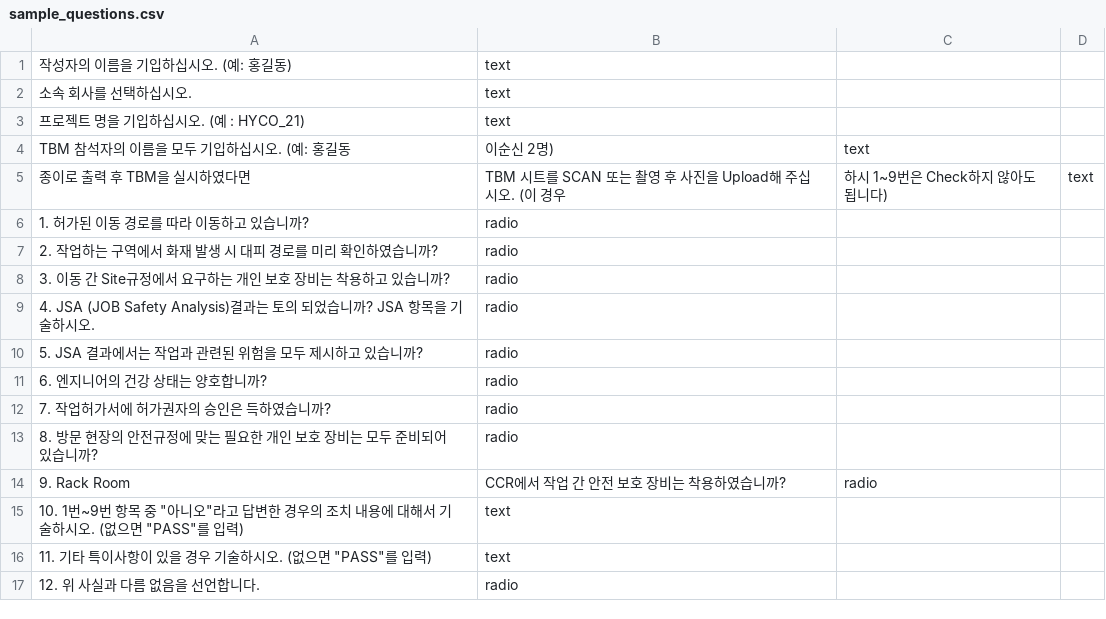
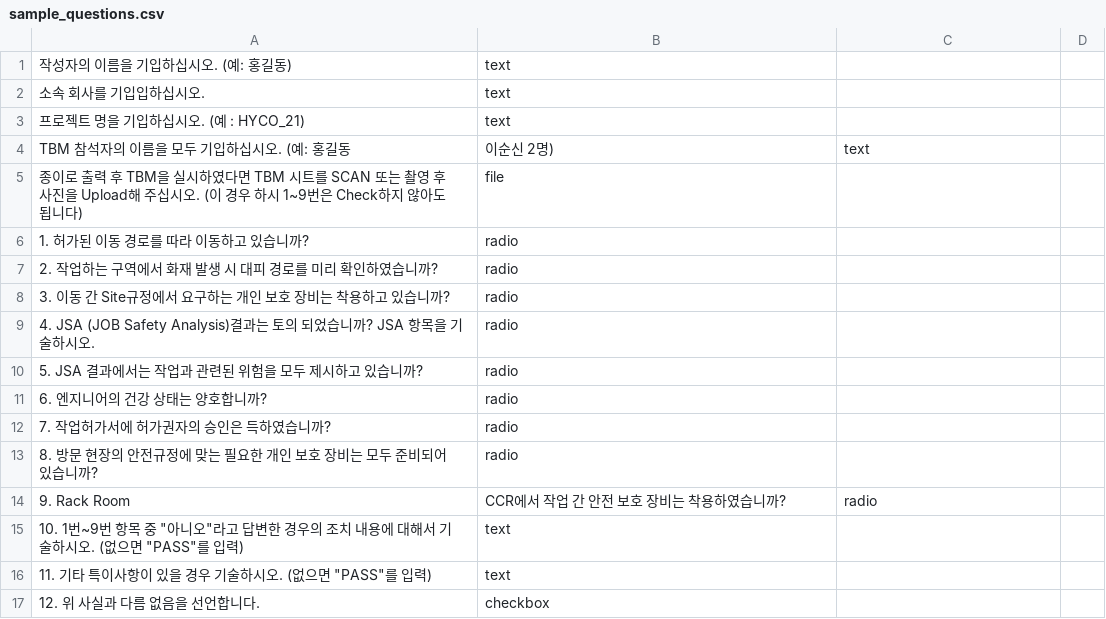
Before and after one commit to KennethKimRCN/google_forms_clone, a CSV file: sample_questions.csv, drawn as a sheet.

```diff
--- a/sample_questions.csv
+++ b/sample_questions.csv
@@ -1,6 +1,6 @@
 작성자의 이름을 기입하십시오. (예: 홍길동),text
-소속 회사를 선택하십시오. ,text
+소속 회사를 기입입하십시오. ,text
 프로젝트 명을 기입하십시오. (예 : HYCO_21),text
 TBM 참석자의 이름을 모두 기입하십시오. (예: 홍길동, 이순신 2명),text
-종이로 출력 후 TBM을 실시하였다면, TBM 시트를 SCAN 또는 촬영 후 사진을 Upload해 주십시오.  (이 경우, 하시 1~9번은 Check하지 않아도 됩니다)  ,text
+종이로 출력 후 TBM을 실시하였다면 TBM 시트를 SCAN 또는 촬영 후 사진을 Upload해 주십시오. (이 경우 하시 1~9번은 Check하지 않아도 됩니다), file
 1. 허가된 이동 경로를 따라 이동하고 있습니까?,radio
@@ -16,2 +16,2 @@ TBM 참석자의 이름을 모두 기입하십시오. (예: 홍길동, 이순신
 11. 기타 특이사항이 있을 경우 기술하시오. (없으면 "PASS"를 입력),text
-12. 위 사실과 다름 없음을 선언합니다.,radio
+12. 위 사실과 다름 없음을 선언합니다.,checkbox
```
Also changed, not shown: 4 other files.
